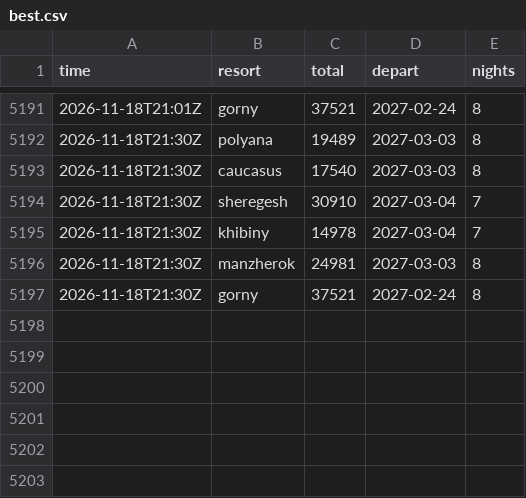
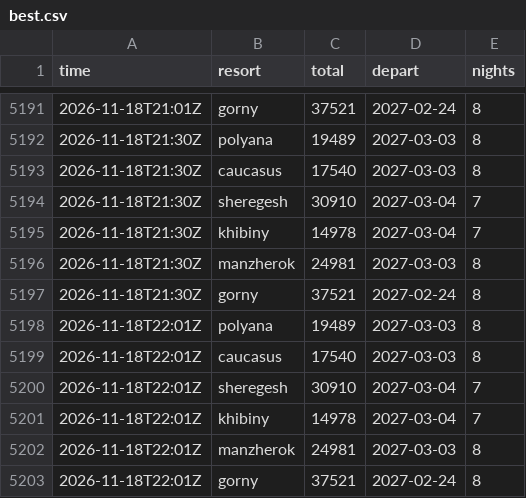
Before and after one commit to JohnLennon000/ski-tickets, a CSV file: docs/data/best.csv, drawn as a sheet; only a part is shown, gaps mark what is left out; the diff names each change by its address in the sheet, - before the commit and + after, or states it on an @@ line.

```diff
--- a/docs/data/best.csv
+++ b/docs/data/best.csv
+row 5198: 2026-11-18T22:01Z | polyana | 19489 | 2027-03-03 | 8
+row 5199: 2026-11-18T22:01Z | caucasus | 17540 | 2027-03-03 | 8
+row 5200: 2026-11-18T22:01Z | sheregesh | 30910 | 2027-03-04 | 7
+row 5201: 2026-11-18T22:01Z | khibiny | 14978 | 2027-03-04 | 7
+row 5202: 2026-11-18T22:01Z | manzherok | 24981 | 2027-03-03 | 8
+row 5203: 2026-11-18T22:01Z | gorny | 37521 | 2027-02-24 | 8
```
Also changed, not shown: docs/data/trips/gorny.csv, docs/data/trips/khibiny.csv, 4 other files.
